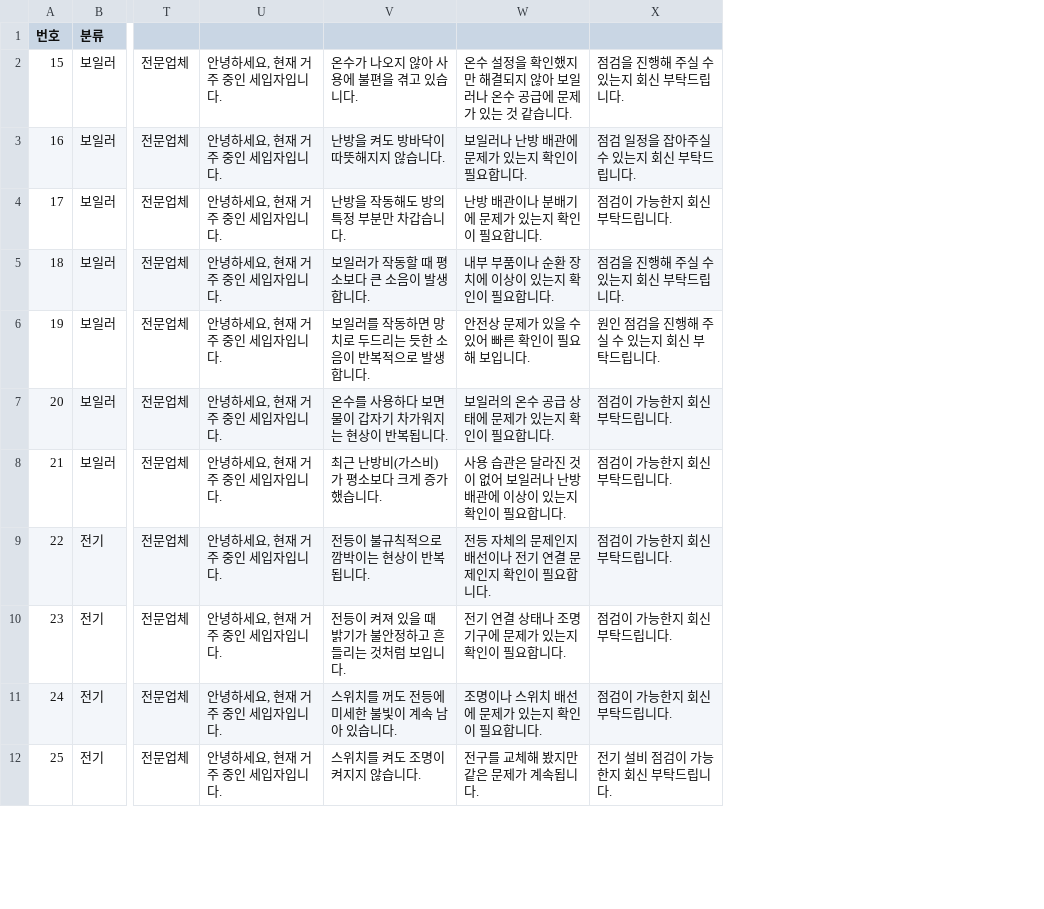
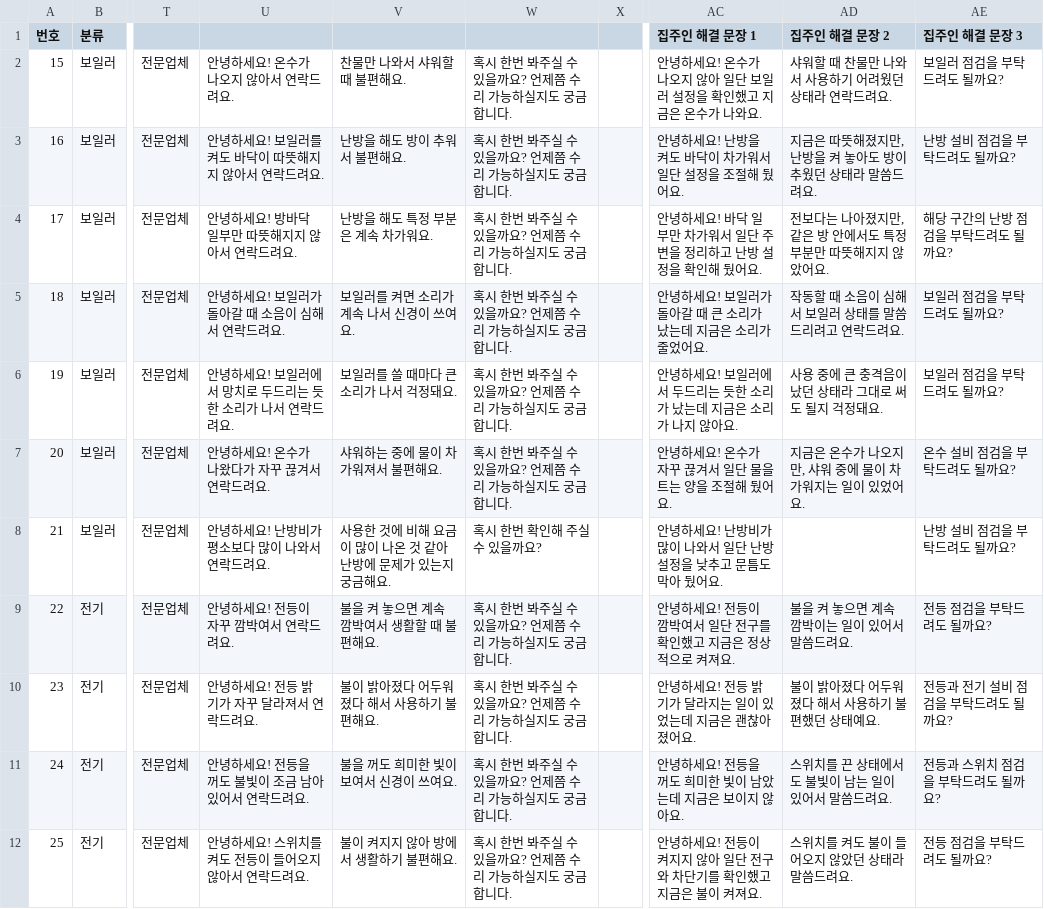
Before and after one commit to sowon24-design/Howhouse, a CSV file: src/solutions/data/raw/난방·전기.csv, drawn as a sheet; only a part is shown, gaps mark what is left out; removed rows and columns are numbered as before the commit, all else as after; the diff names each change by its address in the sheet, - before the commit and + after, or states it on an @@ line.

```diff
--- a/src/solutions/data/raw/난방·전기.csv
+++ b/src/solutions/data/raw/난방·전기.csv
-column U, rows 2-12: all 안녕하세요, 현재 거주 중인 세입자입니다.
-column V, rows 2-12: 온수가 나오지 않아 사용에 불편을 겪고 있습니다. | 난방을 켜도 방바닥이 따뜻해지지 않습니다. | 난방을 작동해도 방의 특정 부분만 차갑습니다. | 보일러가 작동할 때 평소보다 큰 소음이 발생합니다. | 보일러를 작동하면 망치로 두드리는 듯한 소음이 반복적으로 발생합니다. | 온수를 사용하다 보면 물이 갑자기 차가워지는 현상이 반복됩니다. | 최근 난방비(가스비)가 평소보다 크게 증가했습니다. | 전등이 불규칙적으로 깜박이는 현상이 반복됩니다. | 전등이 켜져 있을 때 밝기가 불안정하고 흔들리는 것처럼 보입니다. | 스위치를 꺼도 전등에 미세한 불빛이 계속 남아 있습니다. | 스위치를 켜도 조명이 켜지지 않습니다.
-column W, rows 2-12: 온수 설정을 확인했지만 해결되지 않아 보일러나 온수 공급에 문제가 있는 것 같습니다. | 보일러나 난방 배관에 문제가 있는지 확인이 필요합니다. | 난방 배관이나 분배기에 문제가 있는지 확인이 필요합니다. | 내부 부품이나 순환 장치에 이상이 있는지 확인이 필요합니다. | 안전상 문제가 있을 수 있어 빠른 확인이 필요해 보입니다. | 보일러의 온수 공급 상태에 문제가 있는지 확인이 필요합니다. | 사용 습관은 달라진 것이 없어 보일러나 난방 배관에 이상이 있는지 확인이 필요합니다. | 전등 자체의 문제인지 배선이나 전기 연결 문제인지 확인이 필요합니다. | 전기 연결 상태나 조명 기구에 문제가 있는지 확인이 필요합니다. | 조명이나 스위치 배선에 문제가 있는지 확인이 필요합니다. | 전구를 교체해 봤지만 같은 문제가 계속됩니다.
-column X, rows 2-12: 점검을 진행해 주실 수 있는지 회신 부탁드립니다. | 점검 일정을 잡아주실 수 있는지 회신 부탁드립니다. | 점검이 가능한지 회신 부탁드립니다. | 점검을 진행해 주실 수 있는지 회신 부탁드립니다. | 원인 점검을 진행해 주실 수 있는지 회신 부탁드립니다. | 점검이 가능한지 회신 부탁드립니다. | 점검이 가능한지 회신 부탁드립니다. | 점검이 가능한지 회신 부탁드립니다. | 점검이 가능한지 회신 부탁드립니다. | 점검이 가능한지 회신 부탁드립니다. | 전기 설비 점검이 가능한지 회신 부탁드립니다.
+column U, rows 2-12: 안녕하세요! 온수가 나오지 않아서 연락드려요. | 안녕하세요! 보일러를 켜도 바닥이 따뜻해지지 않아서 연락드려요. | 안녕하세요! 방바닥 일부만 따뜻해지지 않아서 연락드려요. | 안녕하세요! 보일러가 돌아갈 때 소음이 심해서 연락드려요. | 안녕하세요! 보일러에서 망치로 두드리는 듯한 소리가 나서 연락드려요. | 안녕하세요! 온수가 나왔다가 자꾸 끊겨서 연락드려요. | 안녕하세요! 난방비가 평소보다 많이 나와서 연락드려요. | 안녕하세요! 전등이 자꾸 깜박여서 연락드려요. | 안녕하세요! 전등 밝기가 자꾸 달라져서 연락드려요. | 안녕하세요! 전등을 꺼도 불빛이 조금 남아 있어서 연락드려요. | 안녕하세요! 스위치를 켜도 전등이 들어오지 않아서 연락드려요.
+column V, rows 2-12: 찬물만 나와서 샤워할 때 불편해요. | 난방을 해도 방이 추워서 불편해요. | 난방을 해도 특정 부분은 계속 차가워요. | 보일러를 켜면 소리가 계속 나서 신경이 쓰여요. | 보일러를 쓸 때마다 큰 소리가 나서 걱정돼요. | 샤워하는 중에 물이 차가워져서 불편해요. | 사용한 것에 비해 요금이 많이 나온 것 같아 난방에 문제가 있는지 궁금해요. | 불을 켜 놓으면 계속 깜박여서 생활할 때 불편해요. | 불이 밝아졌다 어두워졌다 해서 사용하기 불편해요. | 불을 꺼도 희미한 빛이 보여서 신경이 쓰여요. | 불이 켜지지 않아 방에서 생활하기 불편해요.
+column W, rows 2-12: 혹시 한번 봐주실 수 있을까요? 언제쯤 수리 가능하실지도 궁금합니다. | 혹시 한번 봐주실 수 있을까요? 언제쯤 수리 가능하실지도 궁금합니다. | 혹시 한번 봐주실 수 있을까요? 언제쯤 수리 가능하실지도 궁금합니다. | 혹시 한번 봐주실 수 있을까요? 언제쯤 수리 가능하실지도 궁금합니다. | 혹시 한번 봐주실 수 있을까요? 언제쯤 수리 가능하실지도 궁금합니다. | 혹시 한번 봐주실 수 있을까요? 언제쯤 수리 가능하실지도 궁금합니다. | 혹시 한번 확인해 주실 수 있을까요? | 혹시 한번 봐주실 수 있을까요? 언제쯤 수리 가능하실지도 궁금합니다. | 혹시 한번 봐주실 수 있을까요? 언제쯤 수리 가능하실지도 궁금합니다. | 혹시 한번 봐주실 수 있을까요? 언제쯤 수리 가능하실지도 궁금합니다. | 혹시 한번 봐주실 수 있을까요? 언제쯤 수리 가능하실지도 궁금합니다.
+column X, empty
+column AC (집주인 해결 문장 1), rows 2-12: 안녕하세요! 온수가 나오지 않아 일단 보일러 설정을 확인했고 지금은 온수가 나와요. | 안녕하세요! 난방을 켜도 바닥이 차가워서 일단 설정을 조절해 뒀어요. | 안녕하세요! 바닥 일부만 차가워서 일단 주변을 정리하고 난방 설정을 확인해 뒀어요. | 안녕하세요! 보일러가 돌아갈 때 큰 소리가 났는데 지금은 소리가 줄었어요. | 안녕하세요! 보일러에서 두드리는 듯한 소리가 났는데 지금은 소리가 나지 않아요. | 안녕하세요! 온수가 자꾸 끊겨서 일단 물을 트는 양을 조절해 뒀어요. | 안녕하세요! 난방비가 많이 나와서 일단 난방 설정을 낮추고 문틈도 막아 뒀어요. | 안녕하세요! 전등이 깜박여서 일단 전구를 확인했고 지금은 정상적으로 켜져요. | 안녕하세요! 전등 밝기가 달라지는 일이 있었는데 지금은 괜찮아졌어요. | 안녕하세요! 전등을 꺼도 희미한 빛이 남았는데 지금은 보이지 않아요. | 안녕하세요! 전등이 켜지지 않아 일단 전구와 차단기를 확인했고 지금은 불이 켜져요.
+column AD (집주인 해결 문장 2), rows 2-12: 샤워할 때 찬물만 나와서 사용하기 어려웠던 상태라 연락드려요. | 지금은 따뜻해졌지만, 난방을 켜 놓아도 방이 추웠던 상태라 말씀드려요. | 전보다는 나아졌지만, 같은 방 안에서도 특정 부분만 따뜻해지지 않았어요. | 작동할 때 소음이 심해서 보일러 상태를 말씀드리려고 연락드려요. | 사용 중에 큰 충격음이 났던 상태라 그대로 써도 될지 걱정돼요. | 지금은 온수가 나오지만, 샤워 중에 물이 차가워지는 일이 있었어요. |  | 불을 켜 놓으면 계속 깜박이는 일이 있어서 말씀드려요. | 불이 밝아졌다 어두워졌다 해서 사용하기 불편했던 상태예요. | 스위치를 끈 상태에서도 불빛이 남는 일이 있어서 말씀드려요. | 스위치를 켜도 불이 들어오지 않았던 상태라 말씀드려요.
+column AE (집주인 해결 문장 3), rows 2-12: 보일러 점검을 부탁드려도 될까요? | 난방 설비 점검을 부탁드려도 될까요? | 해당 구간의 난방 점검을 부탁드려도 될까요? | 보일러 점검을 부탁드려도 될까요? | 보일러 점검을 부탁드려도 될까요? | 온수 설비 점검을 부탁드려도 될까요? | 난방 설비 점검을 부탁드려도 될까요? | 전등 점검을 부탁드려도 될까요? | 전등과 전기 설비 점검을 부탁드려도 될까요? | 전등과 스위치 점검을 부탁드려도 될까요? | 전등 점검을 부탁드려도 될까요?
```
Also changed, not shown: src/solutions/data/raw/가전.csv, src/solutions/data/raw/욕실·수도 (1).csv, 8 other files.
